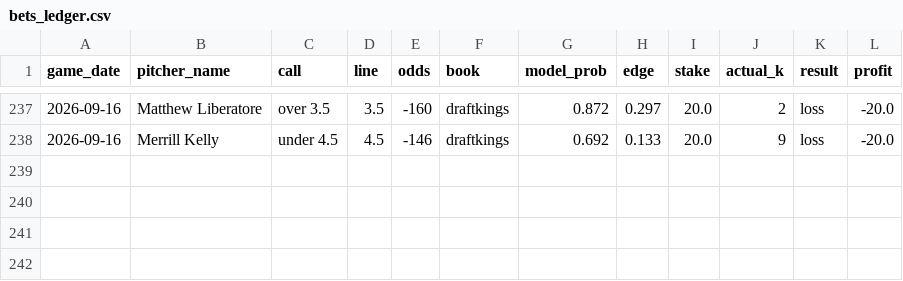
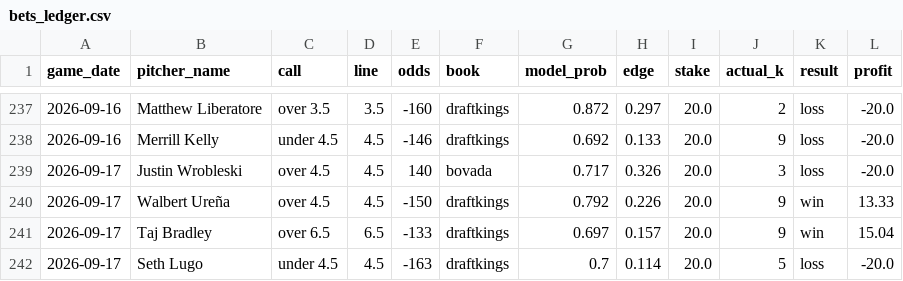
Before and after one commit to Tejas356/strikeout_predictor, a CSV file: reports/bets_ledger.csv, drawn as a sheet; only a part is shown, gaps mark what is left out.

```diff
--- a/reports/bets_ledger.csv
+++ b/reports/bets_ledger.csv
@@ -238 +238,5 @@ game_date,pitcher_name,call,line,odds,book,model_prob,edge,stake,actual_k,result
 2026-09-16,Merrill Kelly,under 4.5,4.5,-146,draftkings,0.692,0.133,20.0,9,loss,-20.0
+2026-09-17,Justin Wrobleski,over 4.5,4.5,140,bovada,0.717,0.326,20.0,3,loss,-20.0
+2026-09-17,Walbert Ureña,over 4.5,4.5,-150,draftkings,0.792,0.226,20.0,9,win,13.33
+2026-09-17,Taj Bradley,over 6.5,6.5,-133,draftkings,0.697,0.157,20.0,9,win,15.04
+2026-09-17,Seth Lugo,under 4.5,4.5,-163,draftkings,0.7,0.114,20.0,5,loss,-20.0
```
Also changed, not shown: 2 other files.
